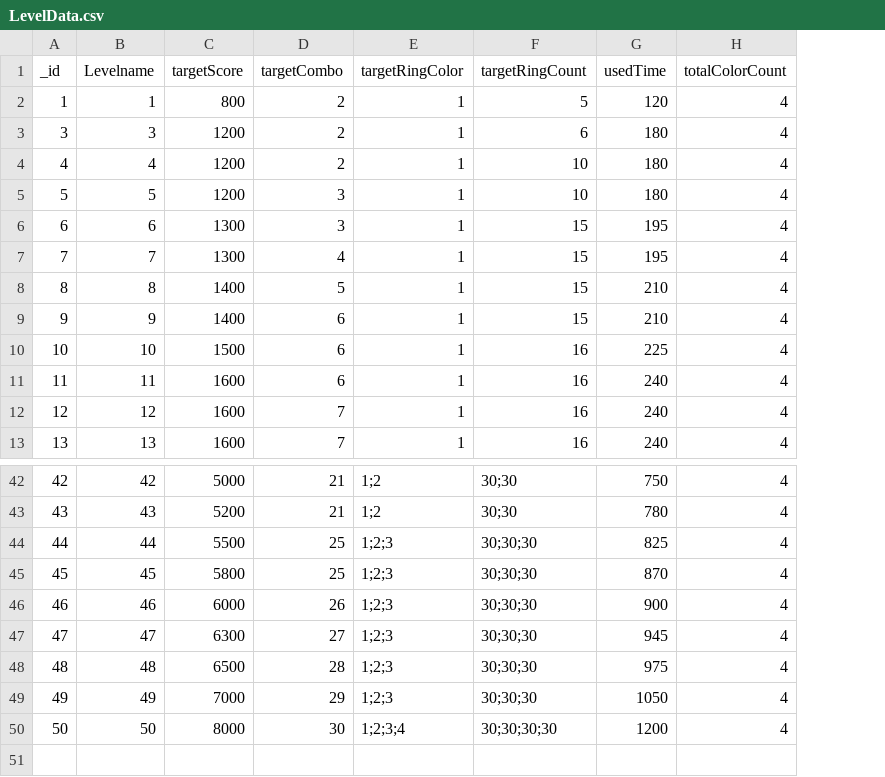
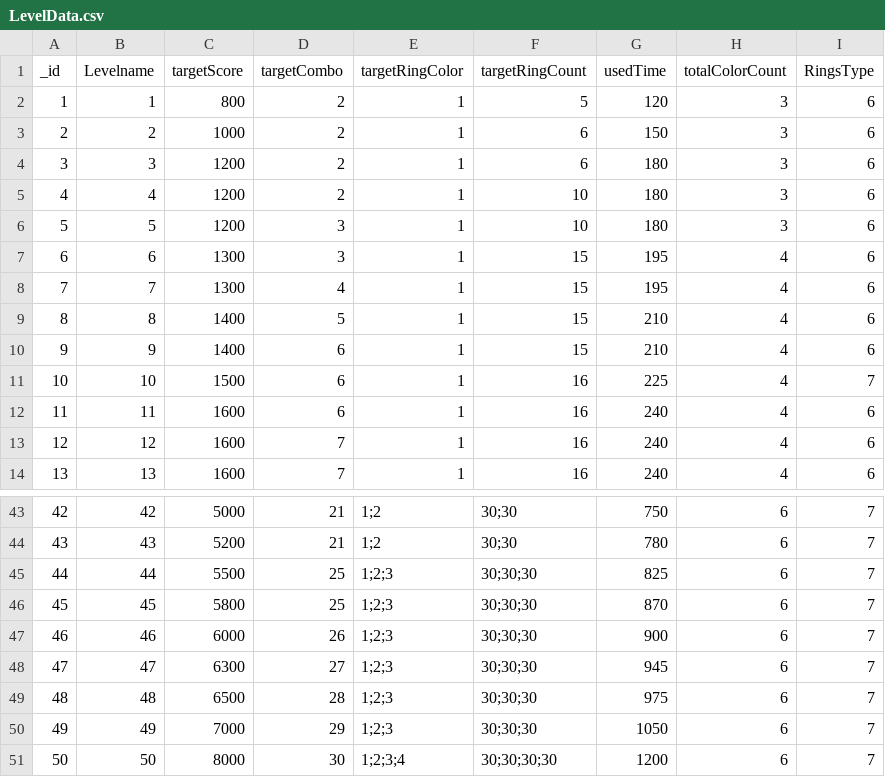
Before and after one commit to ouyangwenyuan/ColorRings-Unity, a CSV file: Unity-Project/Assets/StreamingAssets/Load/LevelData.csv, drawn as a sheet; only a part is shown, gaps mark what is left out; addresses are those after the commit; the diff covers the shown part only; the diff names each change by its address in the sheet, - before the commit and + after, or states it on an @@ line.

```diff
--- a/Unity-Project/Assets/StreamingAssets/Load/LevelData.csv
+++ b/Unity-Project/Assets/StreamingAssets/Load/LevelData.csv
+column I (RingsType), row 2: 6; rows 4-14: 6 | 6 | 6 | 6 | 6 | 6 | 6 | 7 | 6 | 6 | 6; rows 43-51: all 7
-H2 (totalColorCount): 4
+H2 (totalColorCount): 3
+row 3: 2 | 2 | 1000 | 2 | 1 | 6 | 150 | 3 | 6
-H4:H6 (totalColorCount): 4
+H4:H6 (totalColorCount): 3
-H43:H51 (totalColorCount): 4
+H43:H51 (totalColorCount): 6
```
Also changed, not shown: 27 edited cells elsewhere in this file, Unity-Project/Assets/StreamingAssets/Save/levelData.csv.
